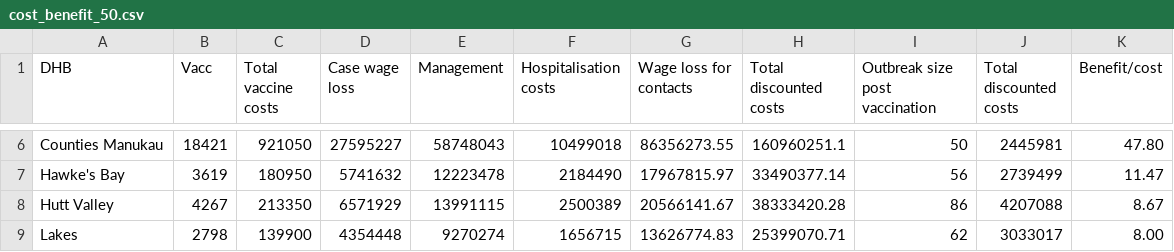
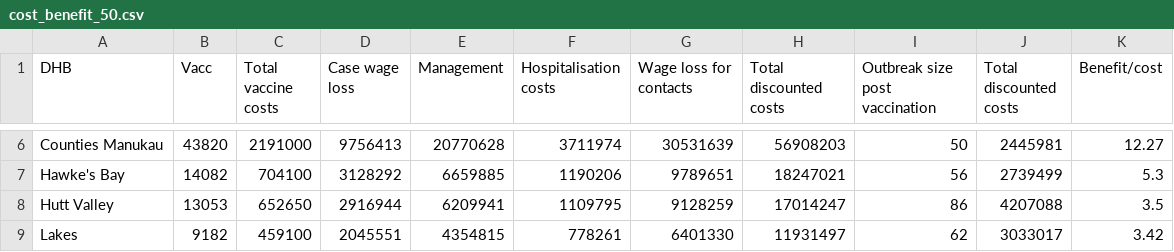
Before and after one commit to dtsh2/measles, a CSV file: cost_benefit_50.csv, drawn as a sheet; only a part is shown, gaps mark what is left out; the diff covers the shown part only; the diff names each change by its address in the sheet, - before the commit and + after, or states it on an @@ line.

Commit message:
update cost_benefit_(20|50).csv. TODO: This is a table, generated from Excel from dhb_vacc.csv

```diff
--- a/cost_benefit_50.csv
+++ b/cost_benefit_50.csv
-B6 (Vacc): 18421
+B6 (Vacc): 43820
-C6 (Total vaccine costs): 921050
+C6 (Total vaccine costs): 2191000
-D6 (Case wage loss): 27595227
+D6 (Case wage loss): 9756413
-E6 (Management): 58748043
+E6 (Management): 20770628
-F6 (Hospitalisation costs): 10499018
+F6 (Hospitalisation costs): 3711974
-G6 (Wage loss for contacts): 86356273.55
+G6 (Wage loss for contacts): 30531639
-H6 (Total discounted costs): 160960251.1
+H6 (Total discounted costs): 56908203
-K6 (Benefit/cost): 47.80
+K6 (Benefit/cost): 12.27
-B7 (Vacc): 3619
+B7 (Vacc): 14082
-C7 (Total vaccine costs): 180950
+C7 (Total vaccine costs): 704100
-D7 (Case wage loss): 5741632
+D7 (Case wage loss): 3128292
-E7 (Management): 12223478
+E7 (Management): 6659885
-F7 (Hospitalisation costs): 2184490
+F7 (Hospitalisation costs): 1190206
-G7 (Wage loss for contacts): 17967815.97
+G7 (Wage loss for contacts): 9789651
-H7 (Total discounted costs): 33490377.14
+H7 (Total discounted costs): 18247021
-K7 (Benefit/cost): 11.47
+K7 (Benefit/cost): 5.3
-B8 (Vacc): 4267
+B8 (Vacc): 13053
-C8 (Total vaccine costs): 213350
+C8 (Total vaccine costs): 652650
-D8 (Case wage loss): 6571929
+D8 (Case wage loss): 2916944
-E8 (Management): 13991115
+E8 (Management): 6209941
-F8 (Hospitalisation costs): 2500389
+F8 (Hospitalisation costs): 1109795
-G8 (Wage loss for contacts): 20566141.67
+G8 (Wage loss for contacts): 9128259
-H8 (Total discounted costs): 38333420.28
+H8 (Total discounted costs): 17014247
-K8 (Benefit/cost): 8.67
+K8 (Benefit/cost): 3.5
-B9 (Vacc): 2798
+B9 (Vacc): 9182
-C9 (Total vaccine costs): 139900
+C9 (Total vaccine costs): 459100
-D9 (Case wage loss): 4354448
+D9 (Case wage loss): 2045551
-E9 (Management): 9270274
+E9 (Management): 4354815
-F9 (Hospitalisation costs): 1656715
+F9 (Hospitalisation costs): 778261
-G9 (Wage loss for contacts): 13626774.83
+G9 (Wage loss for contacts): 6401330
-H9 (Total discounted costs): 25399070.71
+H9 (Total discounted costs): 11931497
-K9 (Benefit/cost): 8.00
+K9 (Benefit/cost): 3.42
```
Also changed, not shown: 128 edited cells elsewhere in this file, cost_benefit_20.csv.
